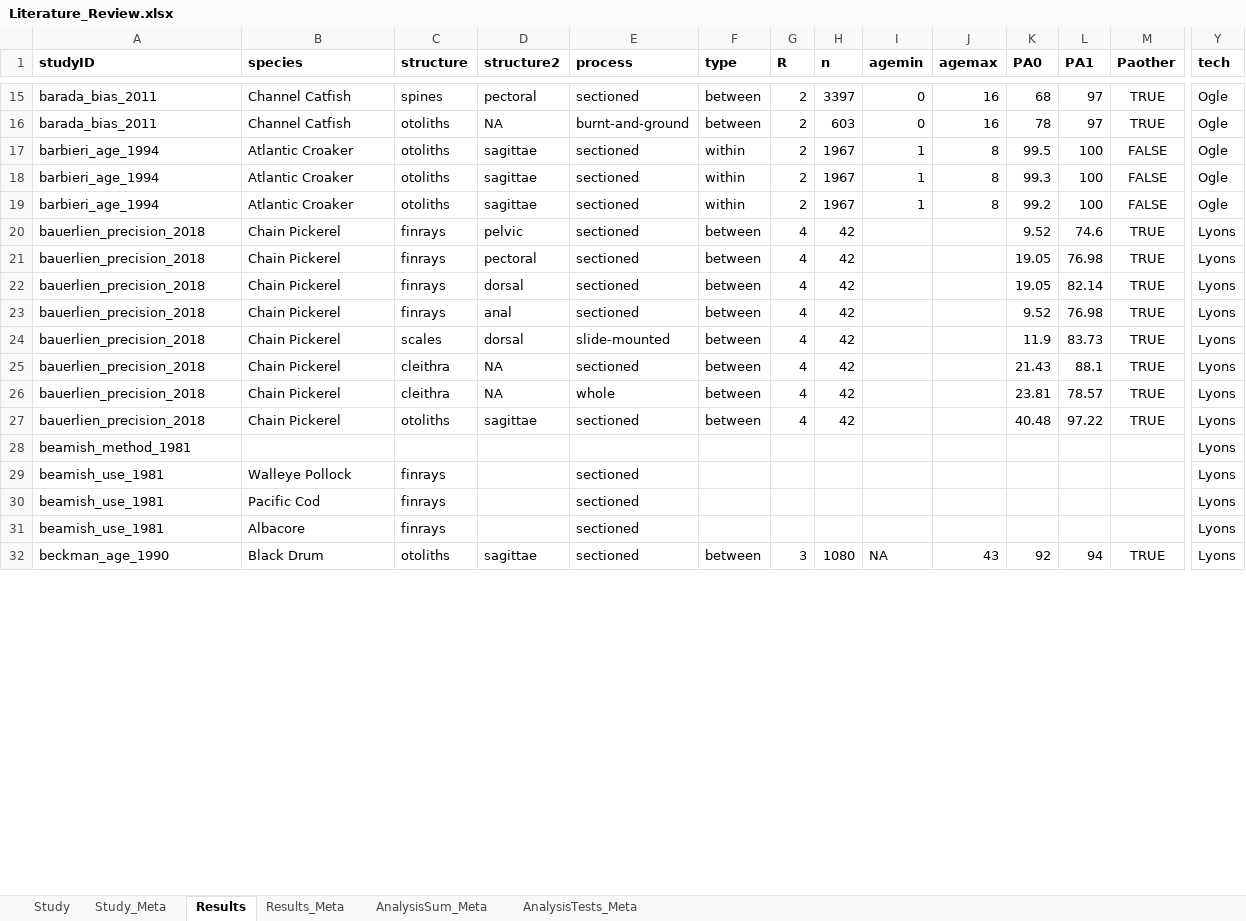
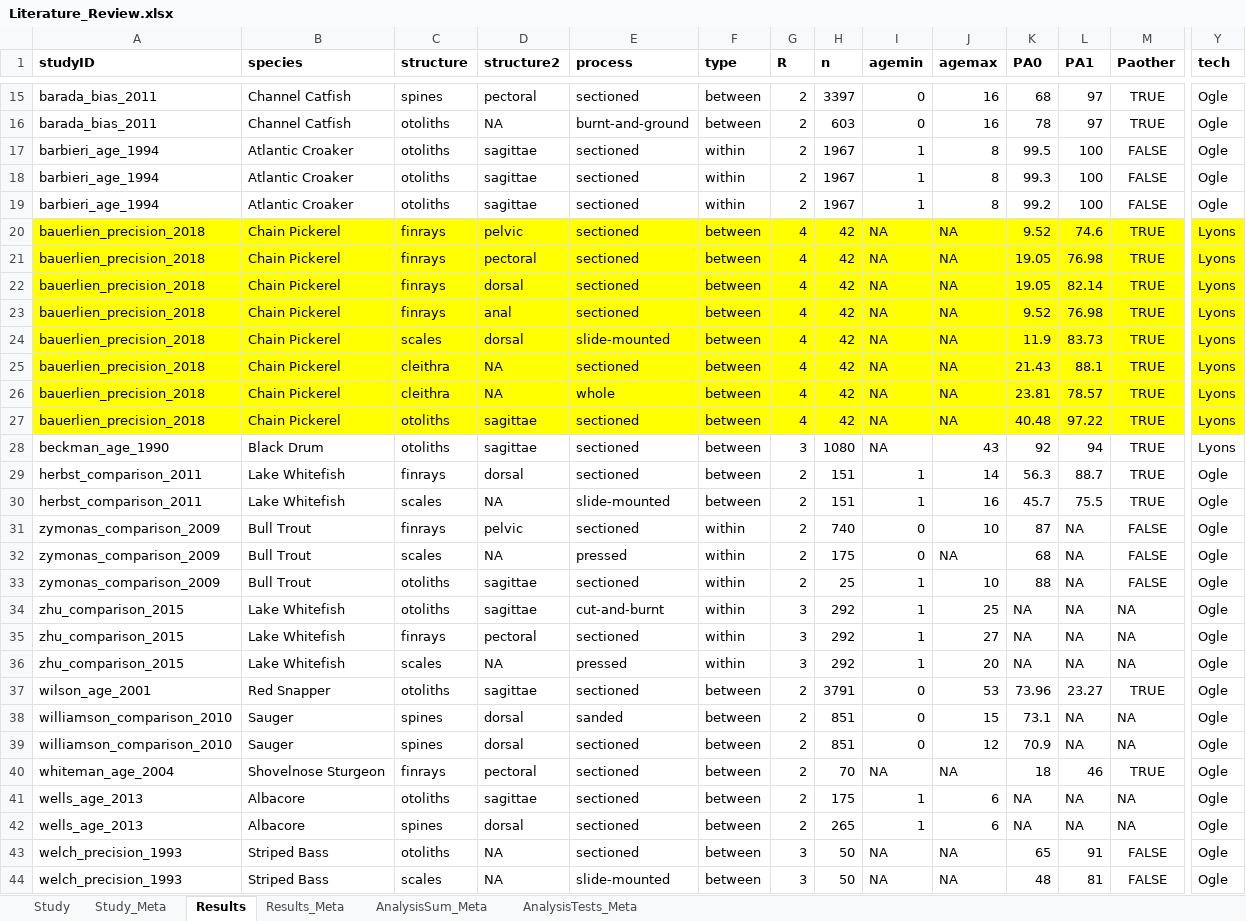
Before and after one commit to droglenc/AgePrecision, an Excel workbook: data/Literature_Review.xlsx, sheet Results, drawn as a sheet; only a part is shown, gaps mark what is left out; values as stored, in another font and other column widths than the file's, no borders; removed rows and columns are numbered as before the commit, all else as after; rows hold the shown columns only; the diff covers the shown part only; the diff names each change by its address in the sheet, - before the commit and + after, or states it on an @@ line.

Commit message:
Updated Lit DB and Review Sheet

```diff
--- a/data/Literature_Review.xlsx (sheet Results)
+++ b/data/Literature_Review.xlsx (sheet Results)
-A20:Y27 fill: none
+A20:Y27 fill: #FFFF00
-I20:I27 (agemin): (empty)
+I20:I27 (agemin): NA
-J20:J27 (agemax): (empty)
+J20:J27 (agemax): NA
-row 28: beamish_method_1981 |  |  |  |  |  |  |  |  |  |  |  |  | Lyons
-row 29: beamish_use_1981 | Walleye Pollock | finrays |  | sectioned |  |  |  |  |  |  |  |  | Lyons
-row 30: beamish_use_1981 | Pacific Cod | finrays |  | sectioned |  |  |  |  |  |  |  |  | Lyons
-row 31: beamish_use_1981 | Albacore | finrays |  | sectioned |  |  |  |  |  |  |  |  | Lyons
+row 29: herbst_comparison_2011 | Lake Whitefish | finrays | dorsal | sectioned | between | 2 | 151 | 1 | 14 | 56.3 | 88.7 | TRUE | Ogle
+row 30: herbst_comparison_2011 | Lake Whitefish | scales | NA | slide-mounted | between | 2 | 151 | 1 | 16 | 45.7 | 75.5 | TRUE | Ogle
+row 31: zymonas_comparison_2009 | Bull Trout | finrays | pelvic | sectioned | within | 2 | 740 | 0 | 10 | 87 | NA | FALSE | Ogle
+row 32: zymonas_comparison_2009 | Bull Trout | scales | NA | pressed | within | 2 | 175 | 0 | NA | 68 | NA | FALSE | Ogle
+row 33: zymonas_comparison_2009 | Bull Trout | otoliths | sagittae | sectioned | within | 2 | 25 | 1 | 10 | 88 | NA | FALSE | Ogle
+row 34: zhu_comparison_2015 | Lake Whitefish | otoliths | sagittae | cut-and-burnt | within | 3 | 292 | 1 | 25 | NA | NA | NA | Ogle
+row 35: zhu_comparison_2015 | Lake Whitefish | finrays | pectoral | sectioned | within | 3 | 292 | 1 | 27 | NA | NA | NA | Ogle
+row 36: zhu_comparison_2015 | Lake Whitefish | scales | NA | pressed | within | 3 | 292 | 1 | 20 | NA | NA | NA | Ogle
+row 37: wilson_age_2001 | Red Snapper | otoliths | sagittae | sectioned | between | 2 | 3791 | 0 | 53 | 73.96 | 23.27 | TRUE | Ogle
+row 38: williamson_comparison_2010 | Sauger | spines | dorsal | sanded | between | 2 | 851 | 0 | 15 | 73.1 | NA | NA | Ogle
+row 39: williamson_comparison_2010 | Sauger | spines | dorsal | sectioned | between | 2 | 851 | 0 | 12 | 70.9 | NA | NA | Ogle
+row 40: whiteman_age_2004 | Shovelnose Sturgeon | finrays | pectoral | sectioned | between | 2 | 70 | NA | NA | 18 | 46 | TRUE | Ogle
+row 41: wells_age_2013 | Albacore | otoliths | sagittae | sectioned | between | 2 | 175 | 1 | 6 | NA | NA | NA | Ogle
+row 42: wells_age_2013 | Albacore | spines | dorsal | sectioned | between | 2 | 265 | 1 | 6 | NA | NA | NA | Ogle
+row 43: welch_precision_1993 | Striped Bass | otoliths | NA | sectioned | between | 3 | 50 | NA | NA | 65 | 91 | FALSE | Ogle
+row 44: welch_precision_1993 | Striped Bass | scales | NA | slide-mounted | between | 3 | 50 | NA | NA | 48 | 81 | FALSE | Ogle
```
Also changed, not shown: 50 added rows, 2 removed rows, 4 edited cells and cell formats elsewhere in this sheet, sheet Study, sheet Study_Meta, 2 other files.
